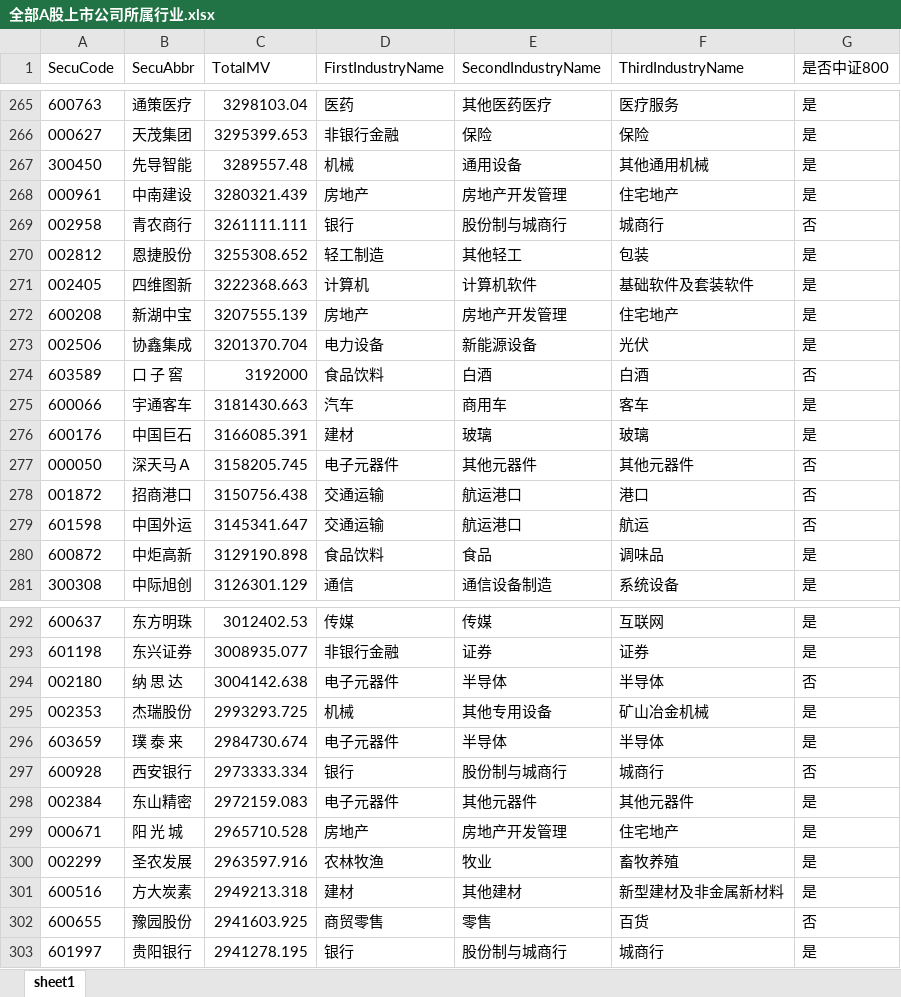
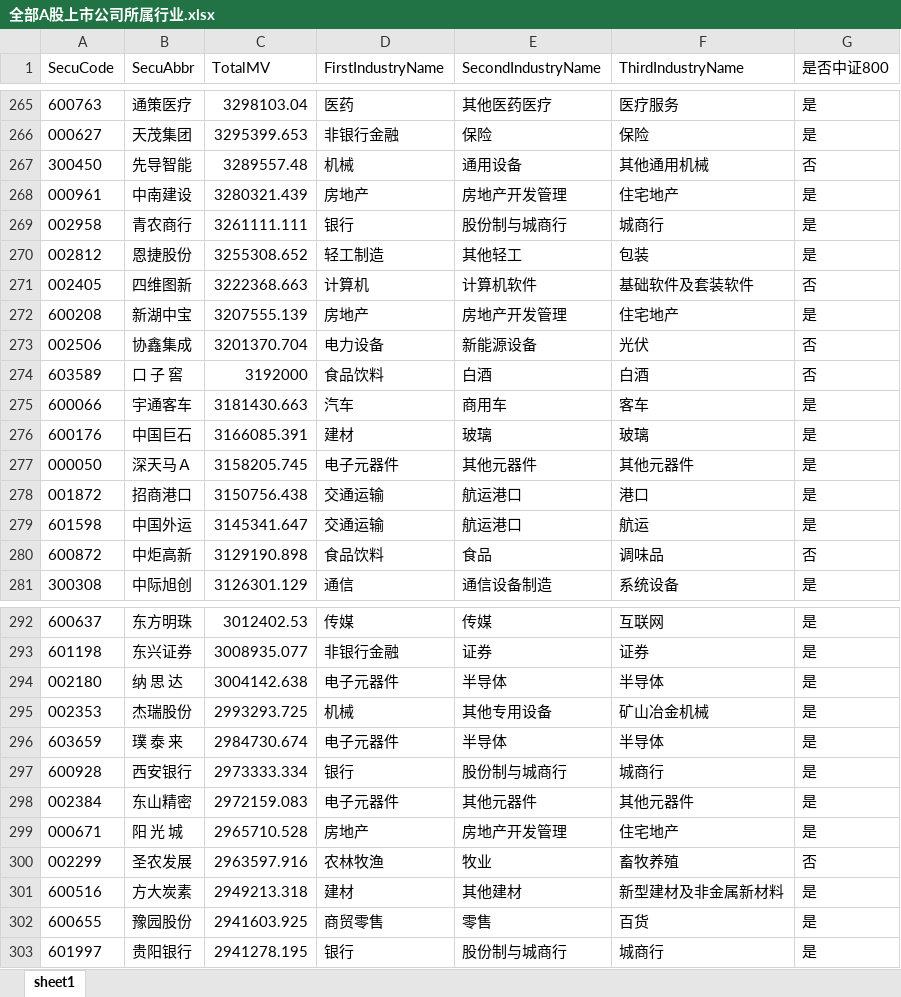
Before and after one commit to sharkwang/FOF-Manager, an Excel workbook: data/全部A股上市公司所属行业.xlsx, sheet sheet1, drawn as a sheet; only a part is shown, gaps mark what is left out; values as stored, in another font and other column widths than the file's, no borders; the diff covers the shown part only; the diff names each change by its address in the sheet, - before the commit and + after, or states it on an @@ line.

```diff
--- a/data/全部A股上市公司所属行业.xlsx (sheet sheet1)
+++ b/data/全部A股上市公司所属行业.xlsx (sheet sheet1)
-G267 (是否中证800): 是
+G267 (是否中证800): 否
-G269 (是否中证800): 否
+G269 (是否中证800): 是
-G271 (是否中证800): 是
+G271 (是否中证800): 否
-G273 (是否中证800): 是
+G273 (是否中证800): 否
-G277:G279 (是否中证800): 否
+G277:G279 (是否中证800): 是
-G280 (是否中证800): 是
+G280 (是否中证800): 否
-G294 (是否中证800): 否
+G294 (是否中证800): 是
-G297 (是否中证800): 否
+G297 (是否中证800): 是
-G300 (是否中证800): 是
+G300 (是否中证800): 否
-G302 (是否中证800): 否
+G302 (是否中证800): 是
```
Also changed, not shown: 81 edited cells elsewhere in this sheet, data/股票基金收益率分解.xlsx, data/股票基金池.xlsx, 5 other files.
